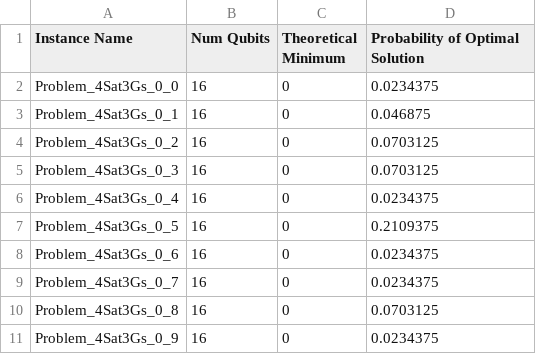
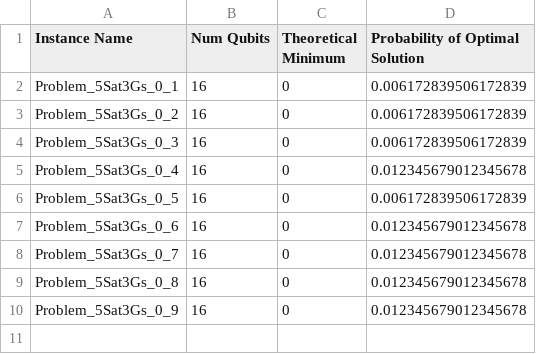
Before and after one commit to UniPG-KitLab/QAOA-OSSP, a CSV file: Benchmark/16_0/evaluation.csv, drawn as a sheet.

```diff
--- a/Benchmark/16_0/evaluation.csv
+++ b/Benchmark/16_0/evaluation.csv
@@ -1,11 +1,10 @@
 Instance Name,Num Qubits,Theoretical Minimum,Probability of Optimal Solution
-Problem_4Sat3Gs_0_0,16,0,0.0234375
-Problem_4Sat3Gs_0_1,16,0,0.046875
-Problem_4Sat3Gs_0_2,16,0,0.0703125
-Problem_4Sat3Gs_0_3,16,0,0.0703125
-Problem_4Sat3Gs_0_4,16,0,0.0234375
-Problem_4Sat3Gs_0_5,16,0,0.2109375
-Problem_4Sat3Gs_0_6,16,0,0.0234375
-Problem_4Sat3Gs_0_7,16,0,0.0234375
-Problem_4Sat3Gs_0_8,16,0,0.0703125
-Problem_4Sat3Gs_0_9,16,0,0.0234375
+Problem_5Sat3Gs_0_1,16,0,0.006172839506172839
+Problem_5Sat3Gs_0_2,16,0,0.006172839506172839
+Problem_5Sat3Gs_0_3,16,0,0.006172839506172839
+Problem_5Sat3Gs_0_4,16,0,0.012345679012345678
+Problem_5Sat3Gs_0_5,16,0,0.006172839506172839
+Problem_5Sat3Gs_0_6,16,0,0.012345679012345678
+Problem_5Sat3Gs_0_7,16,0,0.012345679012345678
+Problem_5Sat3Gs_0_8,16,0,0.012345679012345678
+Problem_5Sat3Gs_0_9,16,0,0.012345679012345678
```
Also changed, not shown: Benchmark/16_1/evaluation.csv, 30 other files.
